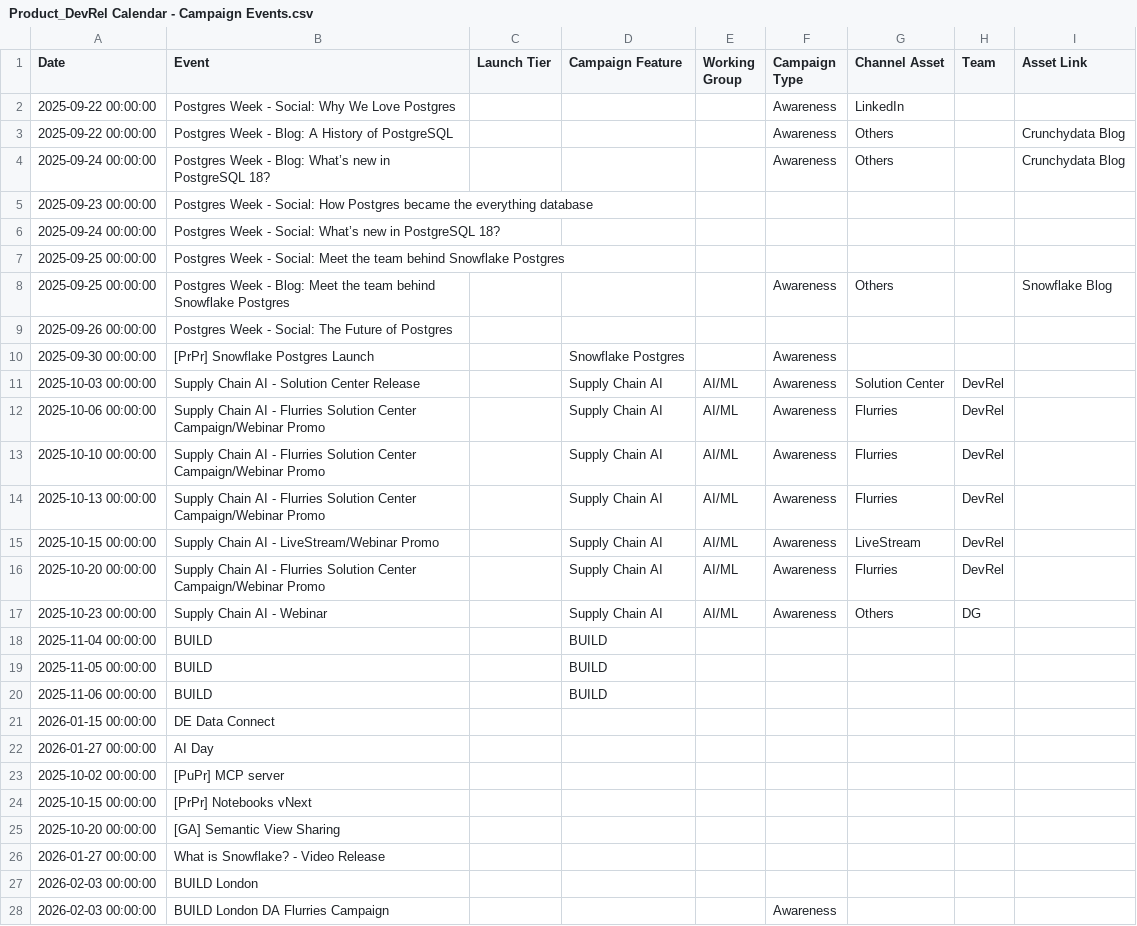
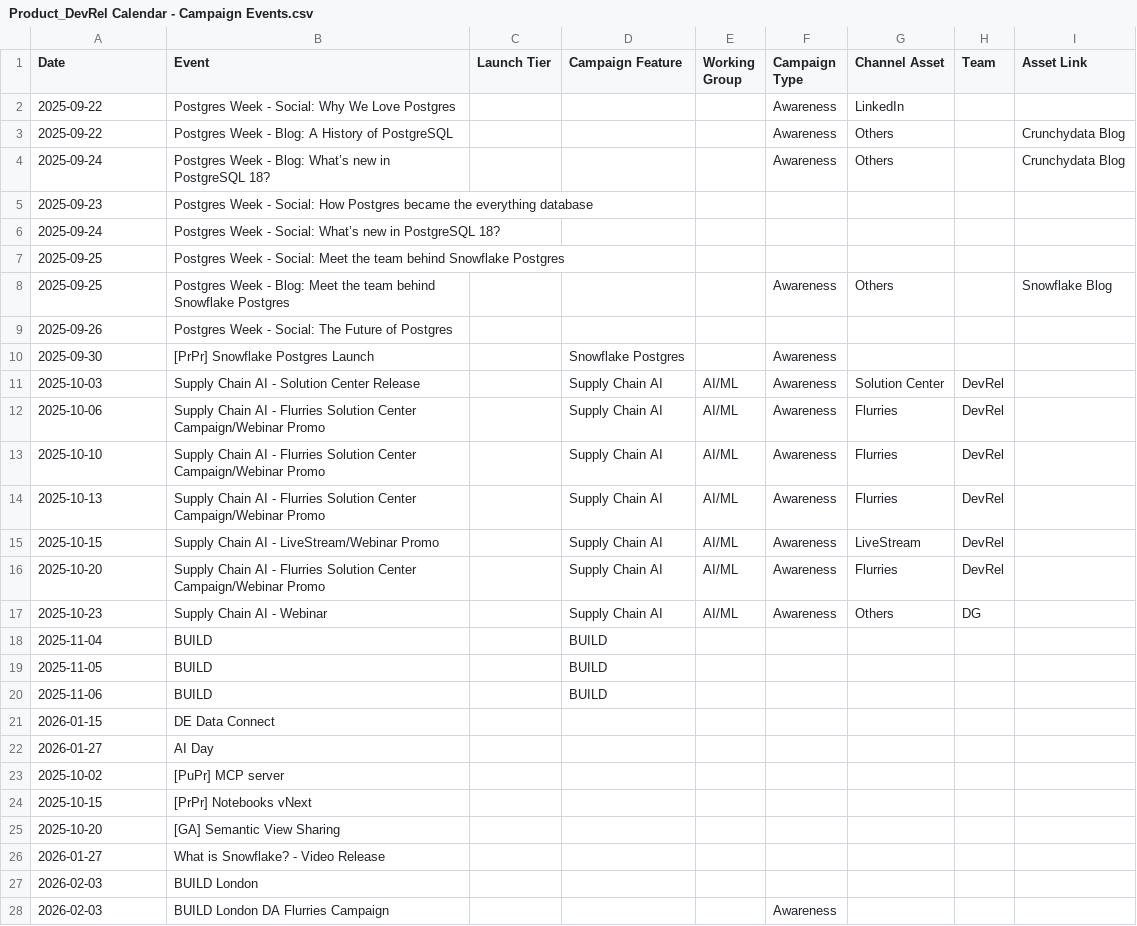
Before and after one commit to Kevinsnowflake/sheets-calendar-app, a CSV file: data/Product_DevRel Calendar - Campaign Events.csv, drawn as a sheet; only a part is shown; the diff covers the shown part only.

Commit message:
Auto-sync: update data/Product_DevRel Calendar - Campaign Events.csv

```diff
--- a/data/Product_DevRel Calendar - Campaign Events.csv
+++ b/data/Product_DevRel Calendar - Campaign Events.csv
@@ -1,28 +1,28 @@
 Date,Event,Launch Tier ,Campaign Feature,Working Group,Campaign Type,Channel Asset,Team,Asset Link
-2025-09-22 00:00:00,Postgres Week - Social: Why We Love Postgres,,,,Awareness,LinkedIn,,
-2025-09-22 00:00:00,Postgres Week - Blog: A History of PostgreSQL,,,,Awareness,Others,,Crunchydata Blog
-2025-09-24 00:00:00,Postgres Week - Blog: What’s new in PostgreSQL 18?,,,,Awareness,Others,,Crunchydata Blog
-2025-09-23 00:00:00,Postgres Week - Social: How Postgres became the everything database,,,,,,,
-2025-09-24 00:00:00,Postgres Week - Social: What’s new in PostgreSQL 18?,,,,,,,
-2025-09-25 00:00:00,Postgres Week - Social: Meet the team behind Snowflake Postgres ,,,,,,,
-2025-09-25 00:00:00,Postgres Week - Blog: Meet the team behind Snowflake Postgres ,,,,Awareness,Others,,Snowflake Blog
-2025-09-26 00:00:00,Postgres Week - Social: The Future of Postgres ,,,,,,,
-2025-09-30 00:00:00,[PrPr] Snowflake Postgres Launch,,Snowflake Postgres,,Awareness,,,
-2025-10-03 00:00:00,Supply Chain AI - Solution Center Release,,Supply Chain AI,AI/ML,Awareness,Solution Center,DevRel,
-2025-10-06 00:00:00,Supply Chain AI - Flurries Solution Center Campaign/Webinar Promo,,Supply Chain AI,AI/ML,Awareness,Flurries,DevRel,
-2025-10-10 00:00:00,Supply Chain AI - Flurries Solution Center Campaign/Webinar Promo,,Supply Chain AI,AI/ML,Awareness,Flurries,DevRel,
-2025-10-13 00:00:00,Supply Chain AI - Flurries Solution Center Campaign/Webinar Promo,,Supply Chain AI,AI/ML,Awareness,Flurries,DevRel,
-2025-10-15 00:00:00,Supply Chain AI - LiveStream/Webinar Promo,,Supply Chain AI,AI/ML,Awareness,LiveStream,DevRel,
-2025-10-20 00:00:00,Supply Chain AI - Flurries Solution Center Campaign/Webinar Promo,,Supply Chain AI,AI/ML,Awareness,Flurries,DevRel,
-2025-10-23 00:00:00,Supply Chain AI - Webinar,,Supply Chain AI,AI/ML,Awareness,Others,DG,
-2025-11-04 00:00:00,BUILD,,BUILD,,,,,
-2025-11-05 00:00:00,BUILD,,BUILD,,,,,
-2025-11-06 00:00:00,BUILD,,BUILD,,,,,
-2026-01-15 00:00:00,DE Data Connect,,,,,,,
-2026-01-27 00:00:00,AI Day,,,,,,,
-2025-10-02 00:00:00,[PuPr] MCP server,,,,,,,
-2025-10-15 00:00:00,[PrPr] Notebooks vNext,,,,,,,
-2025-10-20 00:00:00,[GA] Semantic View Sharing,,,,,,,
-2026-01-27 00:00:00,What is Snowflake? - Video Release,,,,,,,
-2026-02-03 00:00:00,BUILD London,,,,,,,
-2026-02-03 00:00:00,BUILD London DA Flurries Campaign,,,,Awareness,,,
+2025-09-22,Postgres Week - Social: Why We Love Postgres,,,,Awareness,LinkedIn,,
+2025-09-22,Postgres Week - Blog: A History of PostgreSQL,,,,Awareness,Others,,Crunchydata Blog
+2025-09-24,Postgres Week - Blog: What’s new in PostgreSQL 18?,,,,Awareness,Others,,Crunchydata Blog
+2025-09-23,Postgres Week - Social: How Postgres became the everything database,,,,,,,
+2025-09-24,Postgres Week - Social: What’s new in PostgreSQL 18?,,,,,,,
+2025-09-25,Postgres Week - Social: Meet the team behind Snowflake Postgres ,,,,,,,
+2025-09-25,Postgres Week - Blog: Meet the team behind Snowflake Postgres ,,,,Awareness,Others,,Snowflake Blog
+2025-09-26,Postgres Week - Social: The Future of Postgres ,,,,,,,
+2025-09-30,[PrPr] Snowflake Postgres Launch,,Snowflake Postgres,,Awareness,,,
+2025-10-03,Supply Chain AI - Solution Center Release,,Supply Chain AI,AI/ML,Awareness,Solution Center,DevRel,
+2025-10-06,Supply Chain AI - Flurries Solution Center Campaign/Webinar Promo,,Supply Chain AI,AI/ML,Awareness,Flurries,DevRel,
+2025-10-10,Supply Chain AI - Flurries Solution Center Campaign/Webinar Promo,,Supply Chain AI,AI/ML,Awareness,Flurries,DevRel,
+2025-10-13,Supply Chain AI - Flurries Solution Center Campaign/Webinar Promo,,Supply Chain AI,AI/ML,Awareness,Flurries,DevRel,
+2025-10-15,Supply Chain AI - LiveStream/Webinar Promo,,Supply Chain AI,AI/ML,Awareness,LiveStream,DevRel,
+2025-10-20,Supply Chain AI - Flurries Solution Center Campaign/Webinar Promo,,Supply Chain AI,AI/ML,Awareness,Flurries,DevRel,
+2025-10-23,Supply Chain AI - Webinar,,Supply Chain AI,AI/ML,Awareness,Others,DG,
+2025-11-04,BUILD,,BUILD,,,,,
+2025-11-05,BUILD,,BUILD,,,,,
+2025-11-06,BUILD,,BUILD,,,,,
+2026-01-15,DE Data Connect,,,,,,,
+2026-01-27,AI Day,,,,,,,
+2025-10-02,[PuPr] MCP server,,,,,,,
+2025-10-15,[PrPr] Notebooks vNext,,,,,,,
+2025-10-20,[GA] Semantic View Sharing,,,,,,,
+2026-01-27,What is Snowflake? - Video Release,,,,,,,
+2026-02-03,BUILD London,,,,,,,
+2026-02-03,BUILD London DA Flurries Campaign,,,,Awareness,,,
```
Also changed, not shown: 11 edited cells elsewhere in this file.
